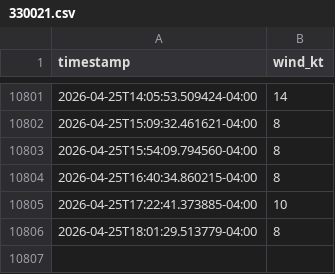
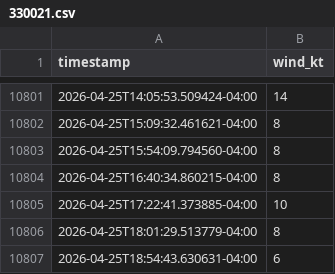
Before and after one commit to ParayaGRD/monitoreo-viento, a CSV file: data/330021.csv, drawn as a sheet; only a part is shown, gaps mark what is left out.

```diff
--- a/data/330021.csv
+++ b/data/330021.csv
@@ -10806 +10806,2 @@ timestamp,wind_kt
 2026-04-25T18:01:29.513779-04:00,8
+2026-04-25T18:54:43.630631-04:00,6
```
Also changed, not shown: data/330114.csv.
